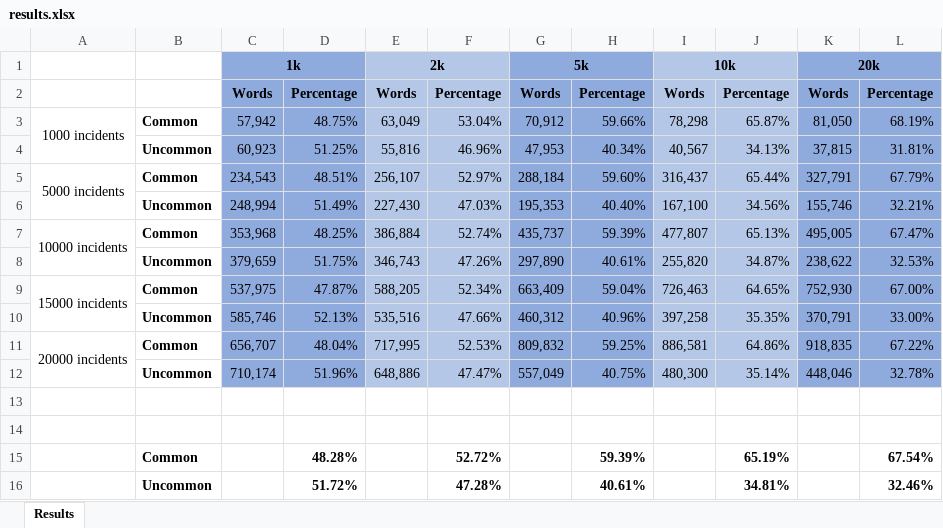
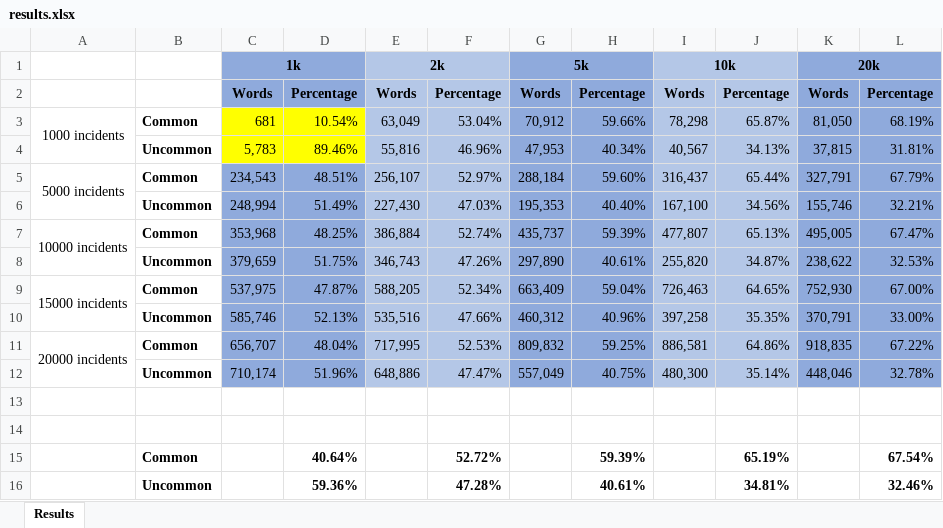
Before and after one commit to julian-nunezm/python_stuff, an Excel workbook: results.xlsx, sheet Results, drawn as a sheet; values as stored, in another font and other column widths than the file's, no borders; the diff names each change by its address in the sheet, - before the commit and + after, or states it on an @@ line.

Commit message:
Updating part of the new results

```diff
--- a/results.xlsx (sheet Results)
+++ b/results.xlsx (sheet Results)
-C3: 57,942
+C3: 681
-C3:D4 fill: #8FAADC
+C3:D4 fill: #FFFF00
-D3: 48.75%
+D3: 10.54%
-C4: 60,923
+C4: 5,783
-D4: 51.25%
+D4: 89.46%
-D15: 48.28%
+D15: 40.64%
-D16: 51.72%
+D16: 59.36%
```
